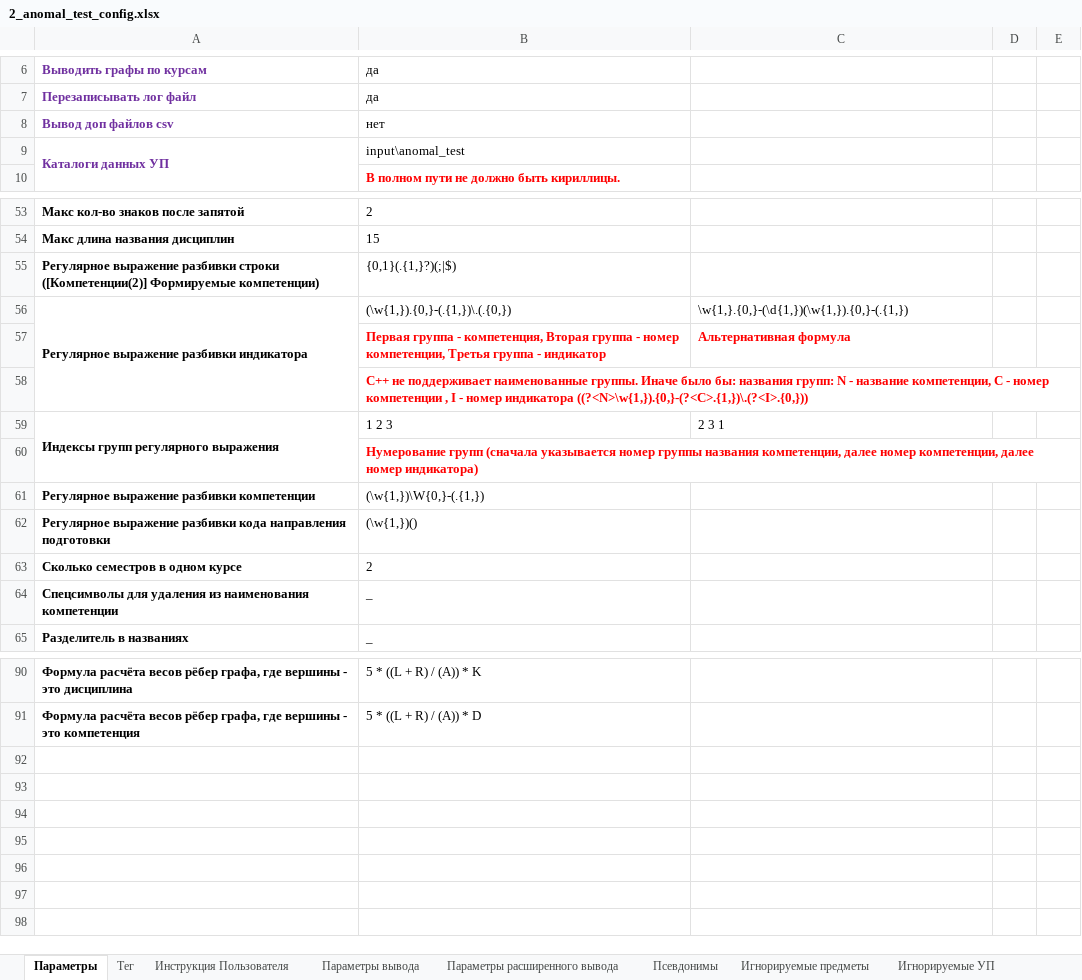
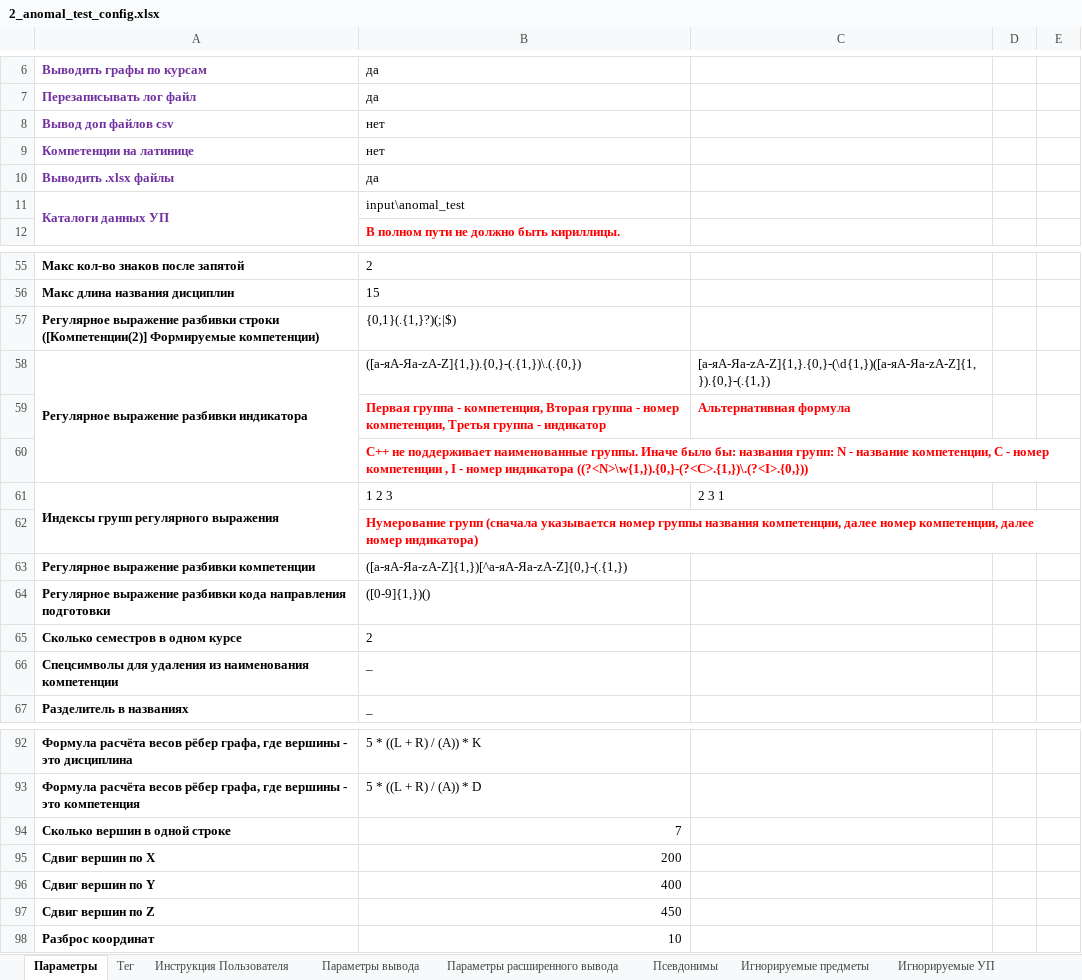
Before and after one commit to ekhalturin-ki15/SPA-SFU2, an Excel workbook: UnitTest/2_anomal_test_config.xlsx, sheet Параметры, drawn as a sheet; only a part is shown, gaps mark what is left out; values as stored, in another font and other column widths than the file's, no borders; addresses are those after the commit; the diff names each change by its address in the sheet, - before the commit and + after, or states it on an @@ line.

```diff
--- a/UnitTest/2_anomal_test_config.xlsx (sheet Параметры)
+++ b/UnitTest/2_anomal_test_config.xlsx (sheet Параметры)
+row 9: Компетенции на латинице | нет
+row 10: Выводить .xlsx файлы | да
-B58: (\w{1,}).{0,}-(.{1,})\.(.{0,})
+B58: ([а-яА-Яa-zA-Z]{1,}).{0,}-(.{1,})\.(.{0,})
-C58: \w{1,}.{0,}-(\d{1,})(\w{1,}).{0,}-(.{1,})
+C58: [а-яА-Яa-zA-Z]{1,}.{0,}-(\d{1,})([а-яА-Яa-zA-Z]{1,}).{0,}-(.{1,})
-B63: (\w{1,})\W{0,}-(.{1,})
+B63: ([а-яА-Яa-zA-Z]{1,})[^а-яА-Яa-zA-Z]{0,}-(.{1,})
-B64: (\w{1,})()
+B64: ([0-9]{1,})()
+row 94: Сколько вершин в одной строке | 7
+row 95: Сдвиг вершин по X | 200
+row 96: Сдвиг вершин по Y | 400
+row 97: Сдвиг вершин по Z | 450
+row 98: Разброс координат | 10
```
Also changed, not shown: UnitTest/1_test_config.xlsx, UnitTest/3_real.xlsx, 22 other files.
